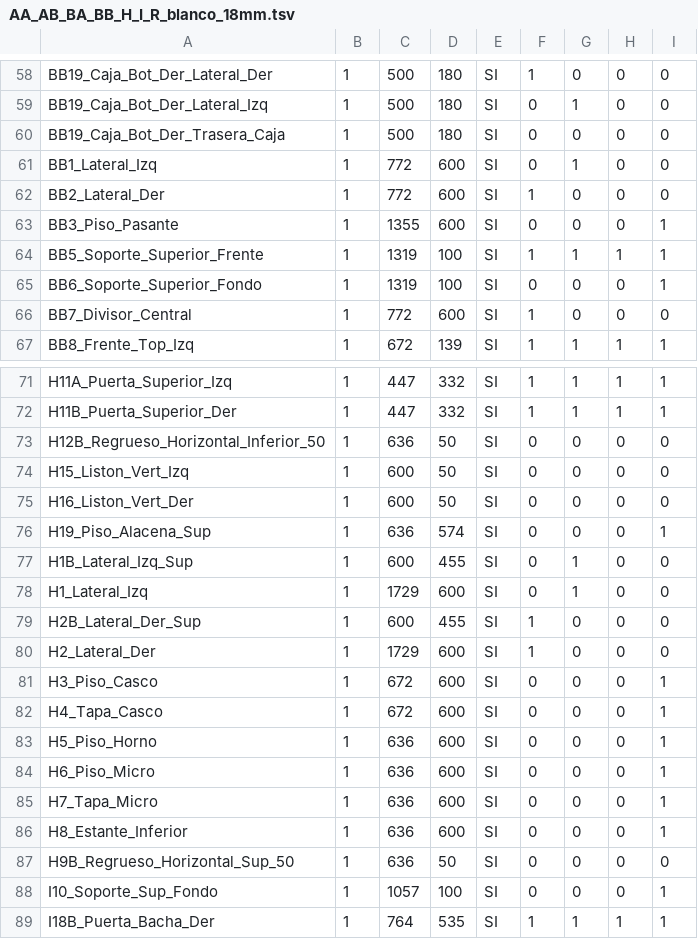
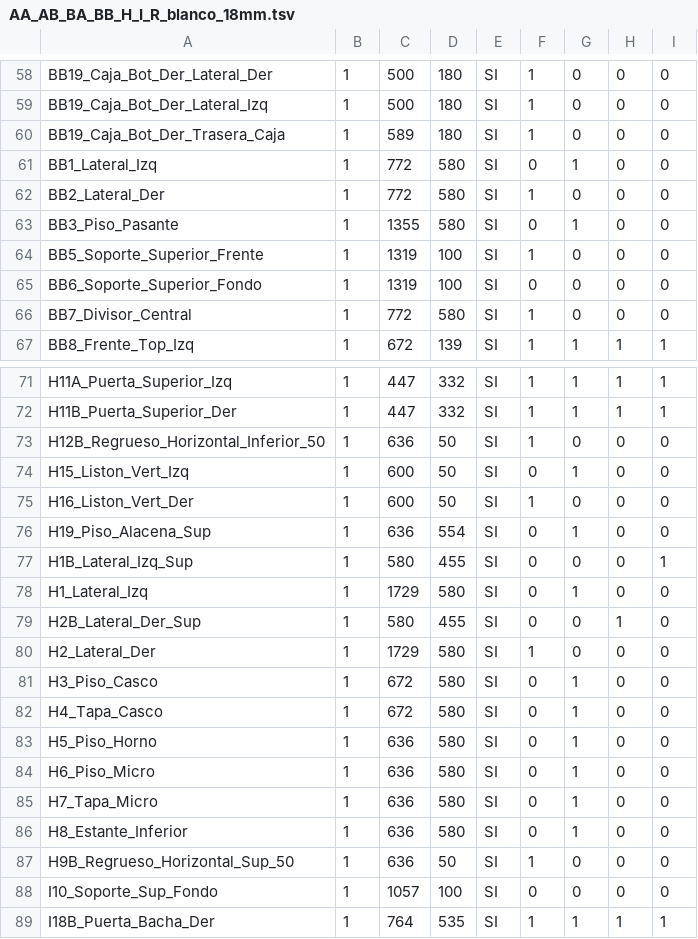
Before and after one commit to mgaitan/cads, a TSV file: outputs/supplier/AA_AB_BA_BB_H_I_R_blanco_18mm.tsv, drawn as a sheet; only a part is shown, gaps mark what is left out; the diff covers the shown part only; the diff names each change by its address in the sheet, - before the commit and + after, or states it on an @@ line.

```diff
--- a/outputs/supplier/AA_AB_BA_BB_H_I_R_blanco_18mm.tsv
+++ b/outputs/supplier/AA_AB_BA_BB_H_I_R_blanco_18mm.tsv
-F59:F60: 0
+F59:F60: 1
-G59: 1
+G59: 0
-C60: 500
+C60: 589
-D61:D63: 600
+D61:D63: 580
-G63: 0
+G63: 1
-I63:I65: 1
+I63:I65: 0
-G64: 1
+G64: 0
-H64: 1
+H64: 0
-D66: 600
+D66: 580
-F73: 0
+F73: 1
-G74: 0
+G74: 1
-F75: 0
+F75: 1
-D76: 574
+D76: 554
-G76: 0
+G76: 1
-I76: 1
+I76: 0
-C77: 600
+C77: 580
-G77: 1
+G77: 0
-I77: 0
+I77: 1
-D78: 600
+D78: 580
-C79: 600
+C79: 580
-F79: 1
+F79: 0
-H79: 0
+H79: 1
-D80:D86: 600
+D80:D86: 580
-G81:G86: 0
+G81:G86: 1
-I81:I86: 1
+I81:I86: 0
-F87: 0
+F87: 1
-I88: 1
+I88: 0
```
Also changed, not shown: 1 removed row and 113 edited cells elsewhere in this file, outputs/supplier/AA_AB_I_R_blanco_18mm.tsv, outputs/supplier/BA_BB_H_AA_AB_L_blanco_18mm.tsv, 15 other files.
